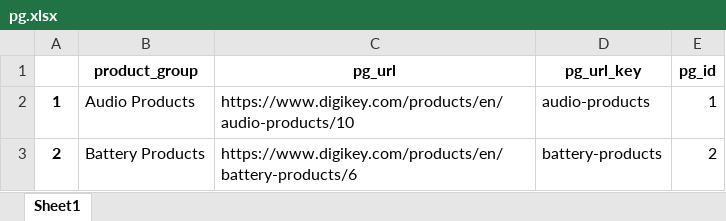
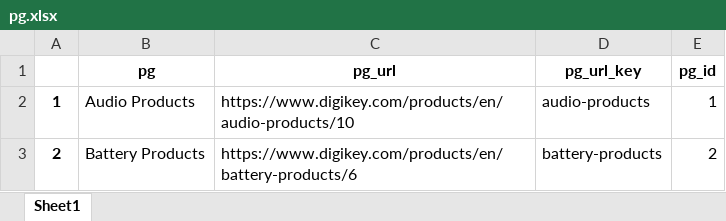
Before and after one commit to Jerry6574/DK_HTTP_Client, an Excel workbook: data/pg.xlsx, sheet Sheet1, drawn as a sheet; only a part is shown; values as stored, in another font and other column widths than the file's, no borders; the diff names each change by its address in the sheet, - before the commit and + after, or states it on an @@ line.

```diff
--- a/data/pg.xlsx (sheet Sheet1)
+++ b/data/pg.xlsx (sheet Sheet1)
-B1: product_group
+B1: pg
```
Also changed, not shown: data/spg.xlsx, data/supplier.xlsx, 8 other files.
